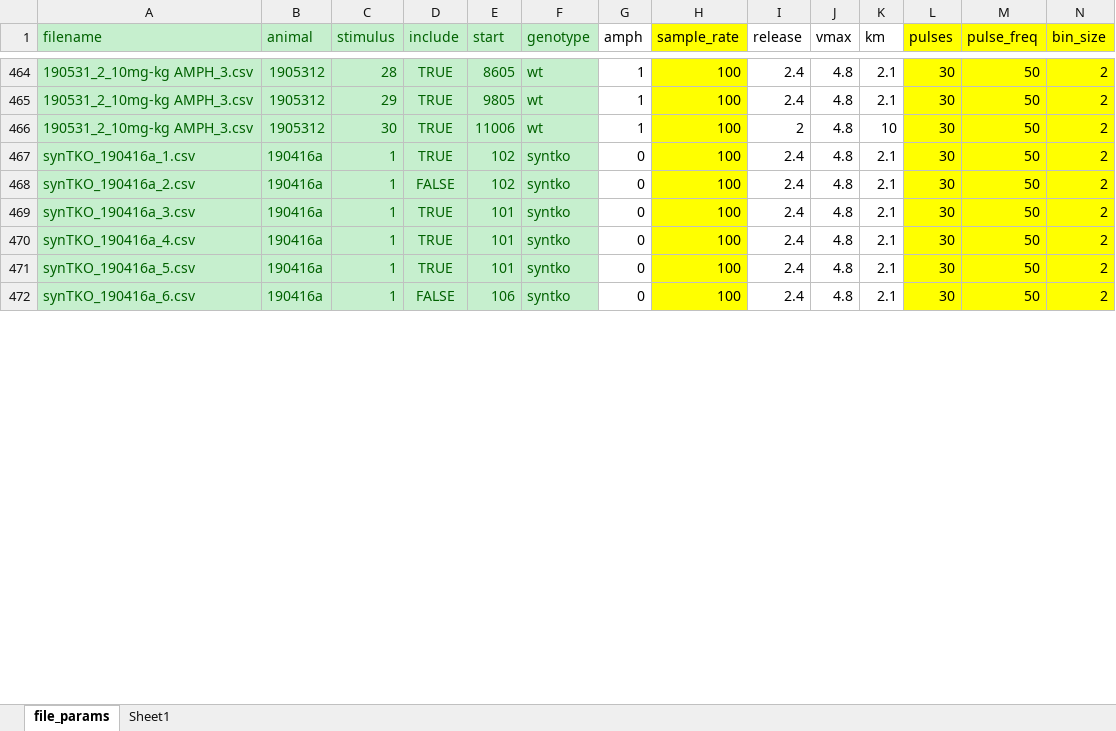
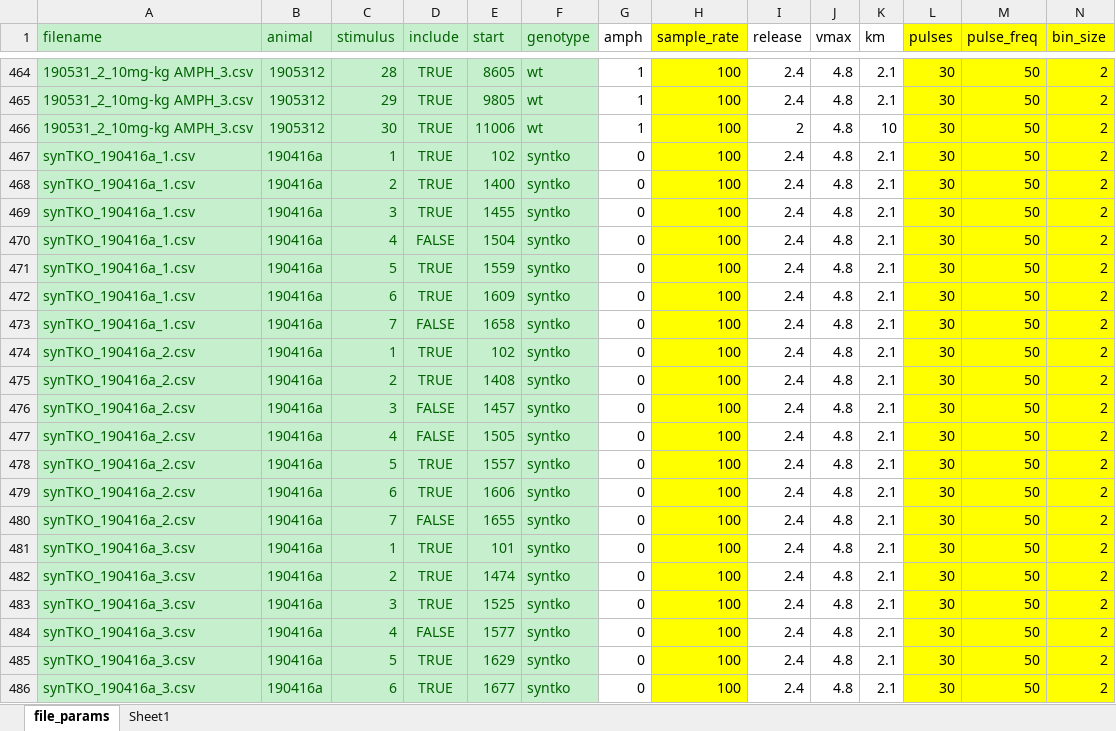
Before and after one commit to ftondolo/rwalk, an Excel workbook: scripts/file_params.xlsx, sheet file_params, drawn as a sheet; only a part is shown, gaps mark what is left out; the shorter side is filled out with more unchanged rows; values as stored, in another font and other column widths than the file's, no borders; addresses are those after the commit; rows hold the shown columns only; the diff covers the shown part only; the diff names each change by its address in the sheet, - before the commit and + after, or states it on an @@ line.

```diff
--- a/scripts/file_params.xlsx (sheet file_params)
+++ b/scripts/file_params.xlsx (sheet file_params)
+row 468: synTKO_190416a_1.csv | 190416a | 2 | TRUE | 1400 | syntko | 0 | 100 | 2.4 | 4.8 | 2.1 | 30 | 50 | 2
+row 469: synTKO_190416a_1.csv | 190416a | 3 | TRUE | 1455 | syntko | 0 | 100 | 2.4 | 4.8 | 2.1 | 30 | 50 | 2
+row 470: synTKO_190416a_1.csv | 190416a | 4 | FALSE | 1504 | syntko | 0 | 100 | 2.4 | 4.8 | 2.1 | 30 | 50 | 2
+row 471: synTKO_190416a_1.csv | 190416a | 5 | TRUE | 1559 | syntko | 0 | 100 | 2.4 | 4.8 | 2.1 | 30 | 50 | 2
+row 472: synTKO_190416a_1.csv | 190416a | 6 | TRUE | 1609 | syntko | 0 | 100 | 2.4 | 4.8 | 2.1 | 30 | 50 | 2
+row 473: synTKO_190416a_1.csv | 190416a | 7 | FALSE | 1658 | syntko | 0 | 100 | 2.4 | 4.8 | 2.1 | 30 | 50 | 2
-D474 (include): FALSE
+D474 (include): TRUE
+row 475: synTKO_190416a_2.csv | 190416a | 2 | TRUE | 1408 | syntko | 0 | 100 | 2.4 | 4.8 | 2.1 | 30 | 50 | 2
+row 476: synTKO_190416a_2.csv | 190416a | 3 | FALSE | 1457 | syntko | 0 | 100 | 2.4 | 4.8 | 2.1 | 30 | 50 | 2
+row 477: synTKO_190416a_2.csv | 190416a | 4 | FALSE | 1505 | syntko | 0 | 100 | 2.4 | 4.8 | 2.1 | 30 | 50 | 2
+row 478: synTKO_190416a_2.csv | 190416a | 5 | TRUE | 1557 | syntko | 0 | 100 | 2.4 | 4.8 | 2.1 | 30 | 50 | 2
+row 479: synTKO_190416a_2.csv | 190416a | 6 | TRUE | 1606 | syntko | 0 | 100 | 2.4 | 4.8 | 2.1 | 30 | 50 | 2
+row 480: synTKO_190416a_2.csv | 190416a | 7 | FALSE | 1655 | syntko | 0 | 100 | 2.4 | 4.8 | 2.1 | 30 | 50 | 2
+row 482: synTKO_190416a_3.csv | 190416a | 2 | TRUE | 1474 | syntko | 0 | 100 | 2.4 | 4.8 | 2.1 | 30 | 50 | 2
+row 483: synTKO_190416a_3.csv | 190416a | 3 | TRUE | 1525 | syntko | 0 | 100 | 2.4 | 4.8 | 2.1 | 30 | 50 | 2
+row 484: synTKO_190416a_3.csv | 190416a | 4 | FALSE | 1577 | syntko | 0 | 100 | 2.4 | 4.8 | 2.1 | 30 | 50 | 2
+row 485: synTKO_190416a_3.csv | 190416a | 5 | TRUE | 1629 | syntko | 0 | 100 | 2.4 | 4.8 | 2.1 | 30 | 50 | 2
+row 486: synTKO_190416a_3.csv | 190416a | 6 | TRUE | 1677 | syntko | 0 | 100 | 2.4 | 4.8 | 2.1 | 30 | 50 | 2
```
Also changed, not shown: 31 added rows and 1 edited cell elsewhere in this sheet, charts or pictures, 1 other file.
